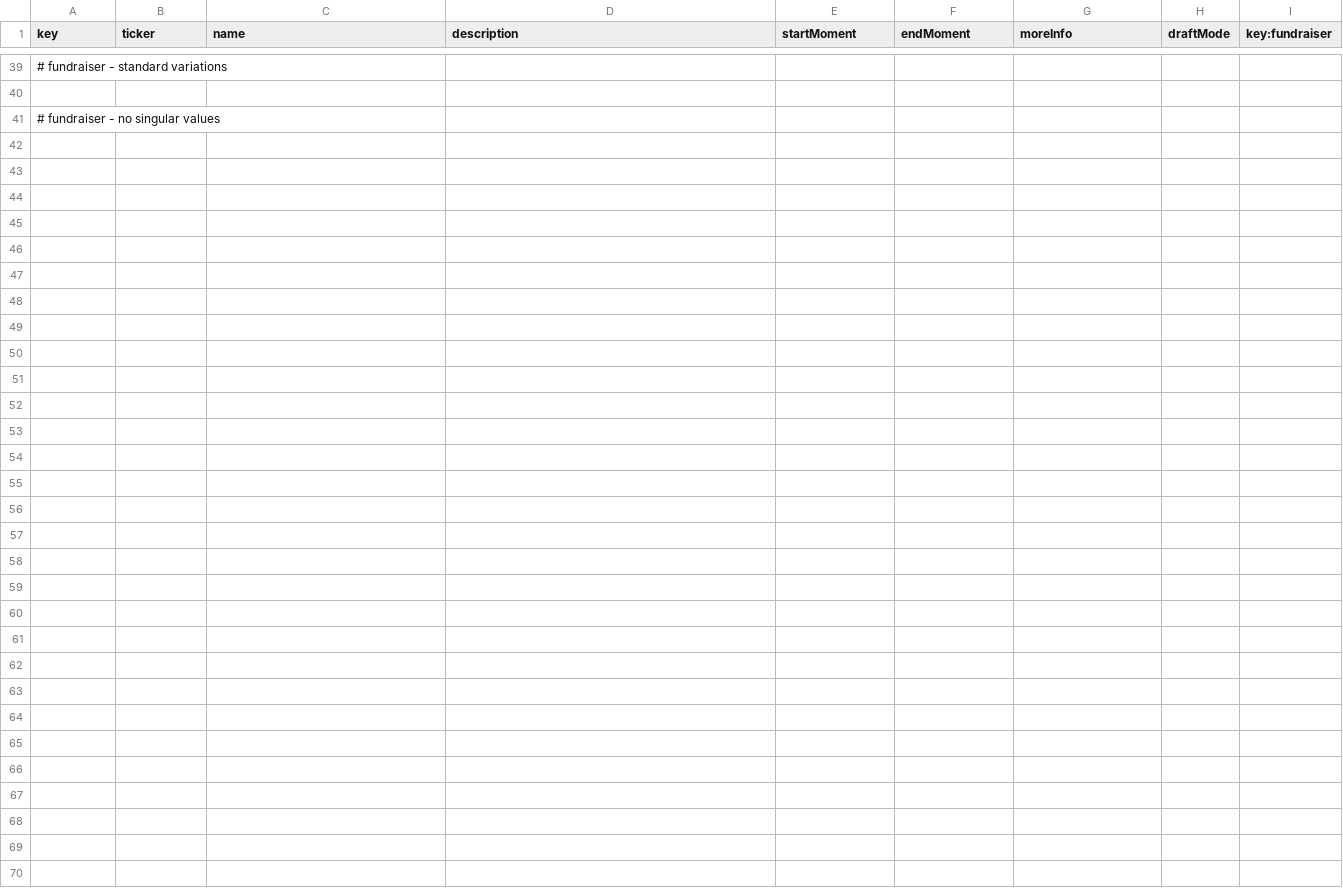
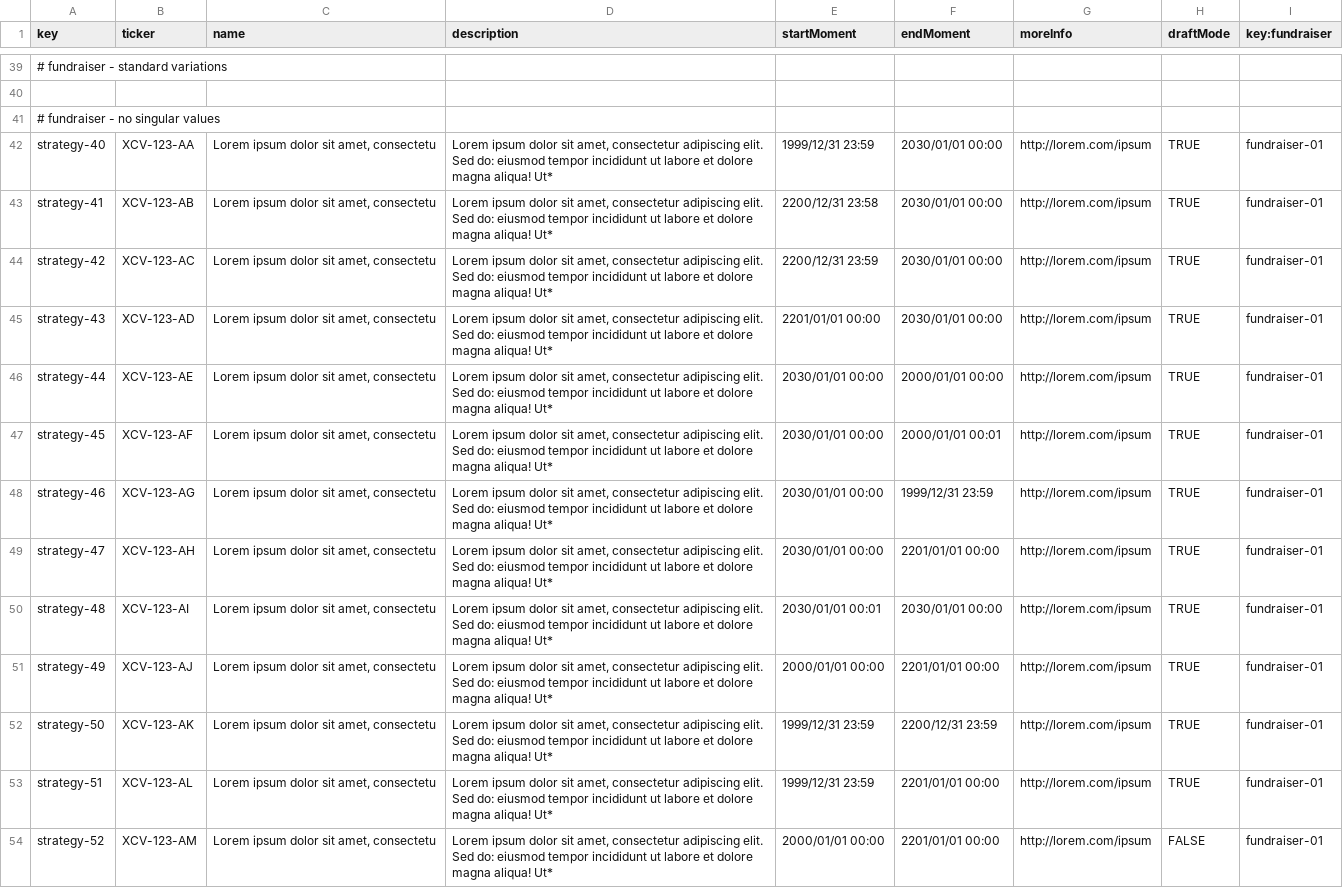
Before and after one commit to DP2-G050/Acme-Starters-C, a CSV file: src/main/resources/WEB-INF/data/errata/batch-02/strategy.csv, drawn as a sheet; only a part is shown, gaps mark what is left out; the diff names each change by its address in the sheet, - before the commit and + after, or states it on an @@ line.

```diff
--- a/src/main/resources/WEB-INF/data/errata/batch-02/strategy.csv
+++ b/src/main/resources/WEB-INF/data/errata/batch-02/strategy.csv
+row 42: strategy-40 | XCV-123-AA | Lorem ipsum dolor sit amet, consectetu | Lorem ipsum dolor sit amet, consectetur adipiscing elit. Sed do: eiusmod tempor incididunt ut labore et dolore magna aliqua! Ut* | 1999/12/31 23:59 | 2030/01/01 00:00 | http://lorem.com/ipsum | TRUE | fundraiser-01
+row 43: strategy-41 | XCV-123-AB | Lorem ipsum dolor sit amet, consectetu | Lorem ipsum dolor sit amet, consectetur adipiscing elit. Sed do: eiusmod tempor incididunt ut labore et dolore magna aliqua! Ut* | 2200/12/31 23:58 | 2030/01/01 00:00 | http://lorem.com/ipsum | TRUE | fundraiser-01
+row 44: strategy-42 | XCV-123-AC | Lorem ipsum dolor sit amet, consectetu | Lorem ipsum dolor sit amet, consectetur adipiscing elit. Sed do: eiusmod tempor incididunt ut labore et dolore magna aliqua! Ut* | 2200/12/31 23:59 | 2030/01/01 00:00 | http://lorem.com/ipsum | TRUE | fundraiser-01
+row 45: strategy-43 | XCV-123-AD | Lorem ipsum dolor sit amet, consectetu | Lorem ipsum dolor sit amet, consectetur adipiscing elit. Sed do: eiusmod tempor incididunt ut labore et dolore magna aliqua! Ut* | 2201/01/01 00:00 | 2030/01/01 00:00 | http://lorem.com/ipsum | TRUE | fundraiser-01
+row 46: strategy-44 | XCV-123-AE | Lorem ipsum dolor sit amet, consectetu | Lorem ipsum dolor sit amet, consectetur adipiscing elit. Sed do: eiusmod tempor incididunt ut labore et dolore magna aliqua! Ut* | 2030/01/01 00:00 | 2000/01/01 00:00 | http://lorem.com/ipsum | TRUE | fundraiser-01
+row 47: strategy-45 | XCV-123-AF | Lorem ipsum dolor sit amet, consectetu | Lorem ipsum dolor sit amet, consectetur adipiscing elit. Sed do: eiusmod tempor incididunt ut labore et dolore magna aliqua! Ut* | 2030/01/01 00:00 | 2000/01/01 00:01 | http://lorem.com/ipsum | TRUE | fundraiser-01
+row 48: strategy-46 | XCV-123-AG | Lorem ipsum dolor sit amet, consectetu | Lorem ipsum dolor sit amet, consectetur adipiscing elit. Sed do: eiusmod tempor incididunt ut labore et dolore magna aliqua! Ut* | 2030/01/01 00:00 | 1999/12/31 23:59 | http://lorem.com/ipsum | TRUE | fundraiser-01
+row 49: strategy-47 | XCV-123-AH | Lorem ipsum dolor sit amet, consectetu | Lorem ipsum dolor sit amet, consectetur adipiscing elit. Sed do: eiusmod tempor incididunt ut labore et dolore magna aliqua! Ut* | 2030/01/01 00:00 | 2201/01/01 00:00 | http://lorem.com/ipsum | TRUE | fundraiser-01
+row 50: strategy-48 | XCV-123-AI | Lorem ipsum dolor sit amet, consectetu | Lorem ipsum dolor sit amet, consectetur adipiscing elit. Sed do: eiusmod tempor incididunt ut labore et dolore magna aliqua! Ut* | 2030/01/01 00:01 | 2030/01/01 00:00 | http://lorem.com/ipsum | TRUE | fundraiser-01
+row 51: strategy-49 | XCV-123-AJ | Lorem ipsum dolor sit amet, consectetu | Lorem ipsum dolor sit amet, consectetur adipiscing elit. Sed do: eiusmod tempor incididunt ut labore et dolore magna aliqua! Ut* | 2000/01/01 00:00 | 2201/01/01 00:00 | http://lorem.com/ipsum | TRUE | fundraiser-01
+row 52: strategy-50 | XCV-123-AK | Lorem ipsum dolor sit amet, consectetu | Lorem ipsum dolor sit amet, consectetur adipiscing elit. Sed do: eiusmod tempor incididunt ut labore et dolore magna aliqua! Ut* | 1999/12/31 23:59 | 2200/12/31 23:59 | http://lorem.com/ipsum | TRUE | fundraiser-01
+row 53: strategy-51 | XCV-123-AL | Lorem ipsum dolor sit amet, consectetu | Lorem ipsum dolor sit amet, consectetur adipiscing elit. Sed do: eiusmod tempor incididunt ut labore et dolore magna aliqua! Ut* | 1999/12/31 23:59 | 2201/01/01 00:00 | http://lorem.com/ipsum | TRUE | fundraiser-01
+row 54: strategy-52 | XCV-123-AM | Lorem ipsum dolor sit amet, consectetu | Lorem ipsum dolor sit amet, consectetur adipiscing elit. Sed do: eiusmod tempor incididunt ut labore et dolore magna aliqua! Ut* | 2000/01/01 00:00 | 2201/01/01 00:00 | http://lorem.com/ipsum | FALSE | fundraiser-01
```
Also changed, not shown: src/main/resources/WEB-INF/data/sample/batch-01/strategy.csv, 1 other file.
